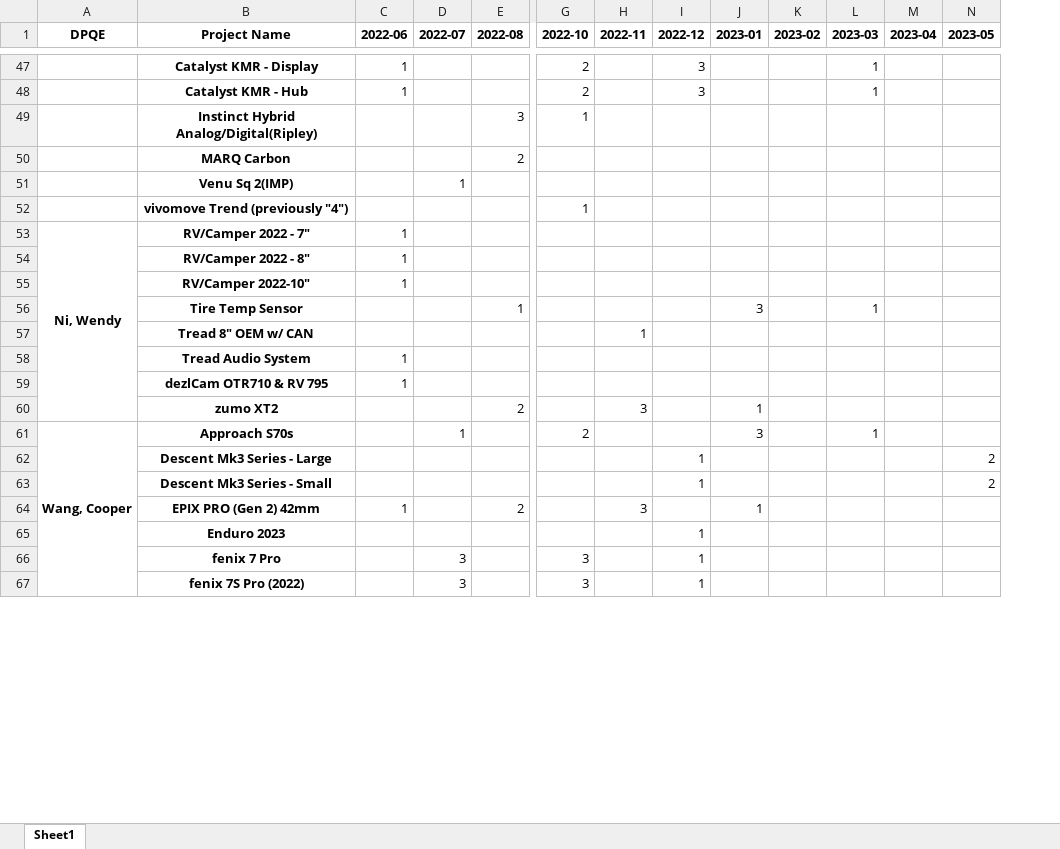
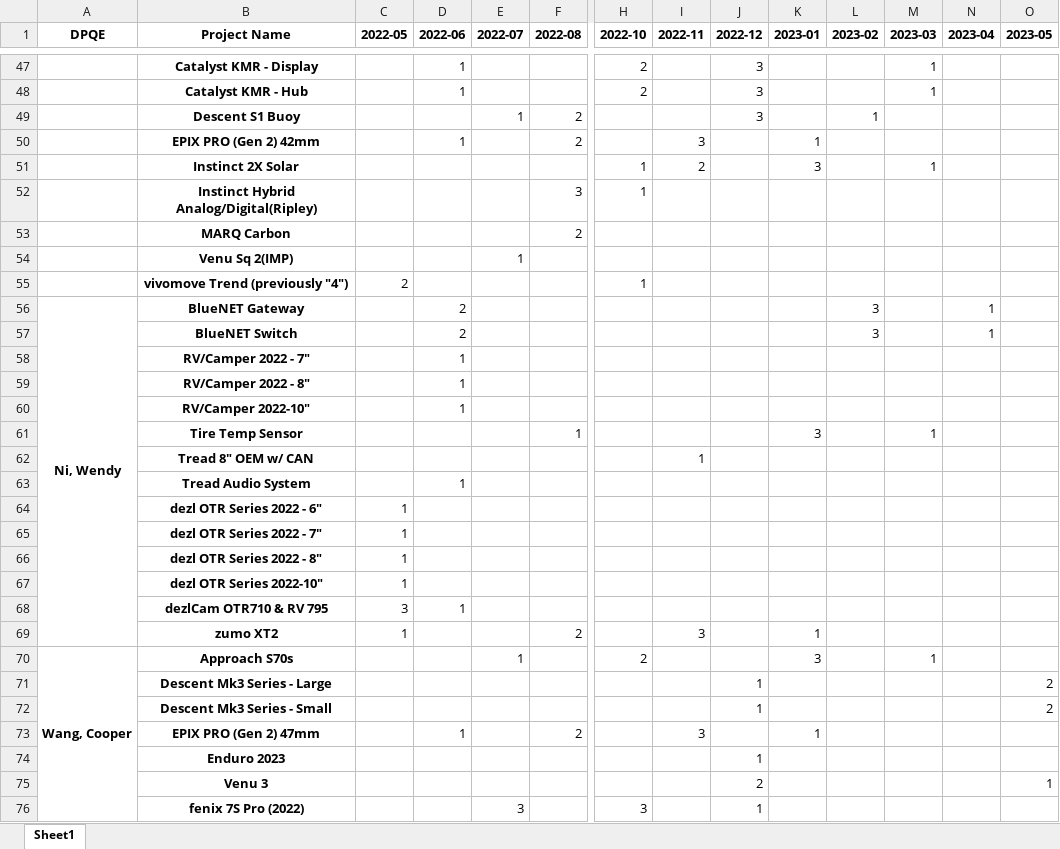
Before and after one commit to CPWRF/Projects, an Excel workbook: GMLA loading analysis/PMsystem_PRweb/prweb_pmsystem_weighted.xlsx, sheet Sheet1, drawn as a sheet; only a part is shown, gaps mark what is left out; values as stored, in another font and other column widths than the file's, no borders; removed rows and columns are numbered as before the commit, all else as after; rows hold the shown columns only; the diff covers the shown part only; the diff names each change by its address in the sheet, - before the commit and + after, or states it on an @@ line.

```diff
--- a/GMLA loading analysis/PMsystem_PRweb/prweb_pmsystem_weighted.xlsx (sheet Sheet1)
+++ b/GMLA loading analysis/PMsystem_PRweb/prweb_pmsystem_weighted.xlsx (sheet Sheet1)
+column C (2022-05), row 55: 2; rows 68-69: 3 | 1
@@ row 32 moved to row 49: Descent S1 Buoy @@
+row 50:  | EPIX PRO (Gen 2) 42mm |  | 1 |  | 2 |  | 3 |  | 1
+row 51:  | Instinct 2X Solar |  |  |  |  | 1 | 2 |  | 3 |  | 1
+row 56: Ni, Wendy | BlueNET Gateway |  | 2 |  |  |  |  |  |  | 3 |  | 1
@@ row 30 moved to row 57: BlueNET Switch @@
-A58 (DPQE): Ni, Wendy
+A58 (DPQE): (empty)
-A53:A60 merged
+row 64:  | dezl OTR Series 2022 - 6" | 1
+row 65:  | dezl OTR Series 2022 - 7" | 1
+row 66:  | dezl OTR Series 2022 - 8" | 1
+row 67:  | dezl OTR Series 2022-10" | 1
-B73 (Project Name): EPIX PRO (Gen 2) 42mm
+B73 (Project Name): EPIX PRO (Gen 2) 47mm
@@ row 66 moved to row 10: fenix 7 Pro @@
+row 75:  | Venu 3 |  |  |  |  |  |  | 2 |  |  |  |  | 1
```
Also changed, not shown: 6 added rows, 3 removed rows and 4 moved rows elsewhere in this sheet, 3 other files.
